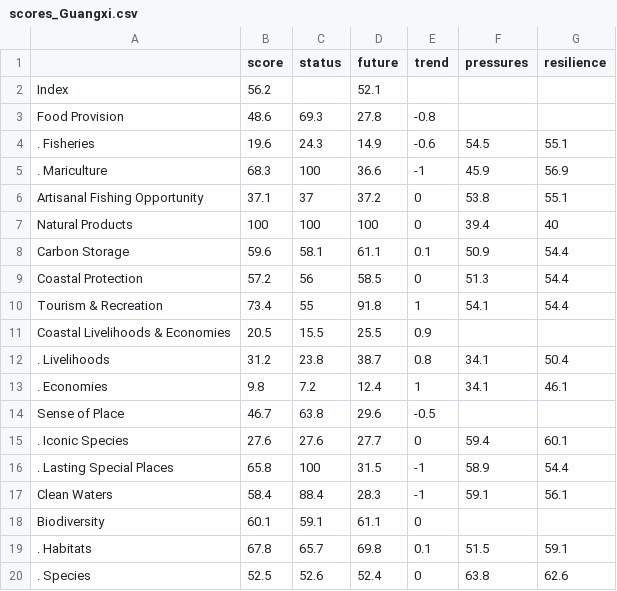
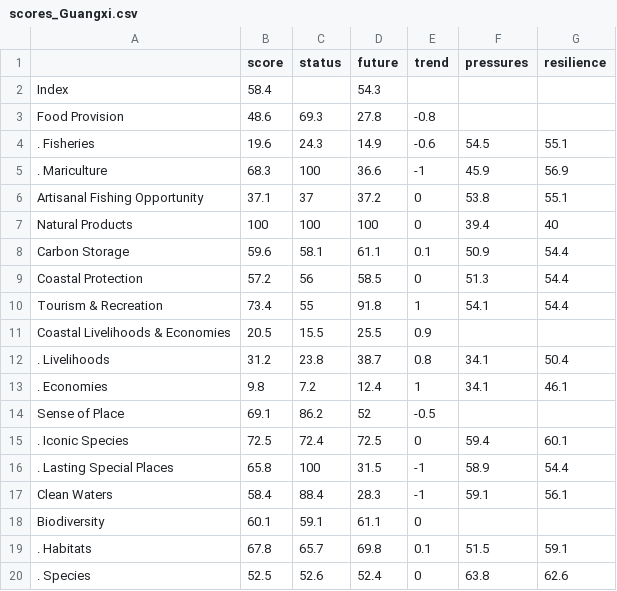
Before and after one commit to OHI-Science/chn, a CSV file: province2015/reports/tables/scores_Guangxi.csv, drawn as a sheet.

```diff
--- a/province2015/reports/tables/scores_Guangxi.csv
+++ b/province2015/reports/tables/scores_Guangxi.csv
@@ -1,3 +1,3 @@
 " ","score","status","future","trend","pressures","resilience"
-"Index",56.2,,52.1,,,
+"Index",58.4,,54.3,,,
 "Food Provision",48.6,69.3,27.8,-0.8,,
@@ -13,4 +13,4 @@
 ". Economies",9.8,7.2,12.4,1,34.1,46.1
-"Sense of Place",46.7,63.8,29.6,-0.5,,
-". Iconic Species",27.6,27.6,27.7,0,59.4,60.1
+"Sense of Place",69.1,86.2,52,-0.5,,
+". Iconic Species",72.5,72.4,72.5,0,59.4,60.1
 ". Lasting Special Places",65.8,100,31.5,-1,58.9,54.4
```
Also changed, not shown: province2015/reports/tables/scores_Guangdong.csv, province2015/reports/tables/scores_Hainan.csv, 36 other files.
